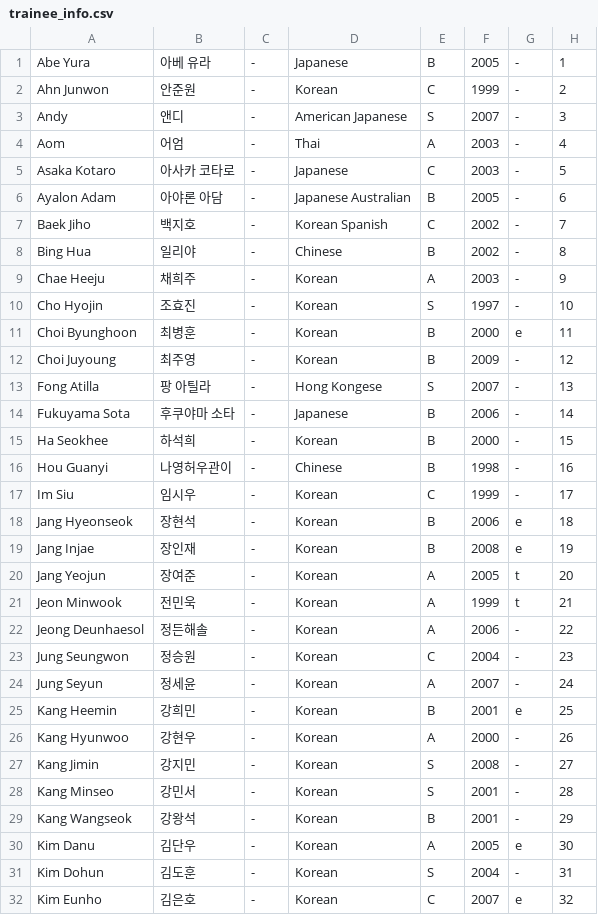
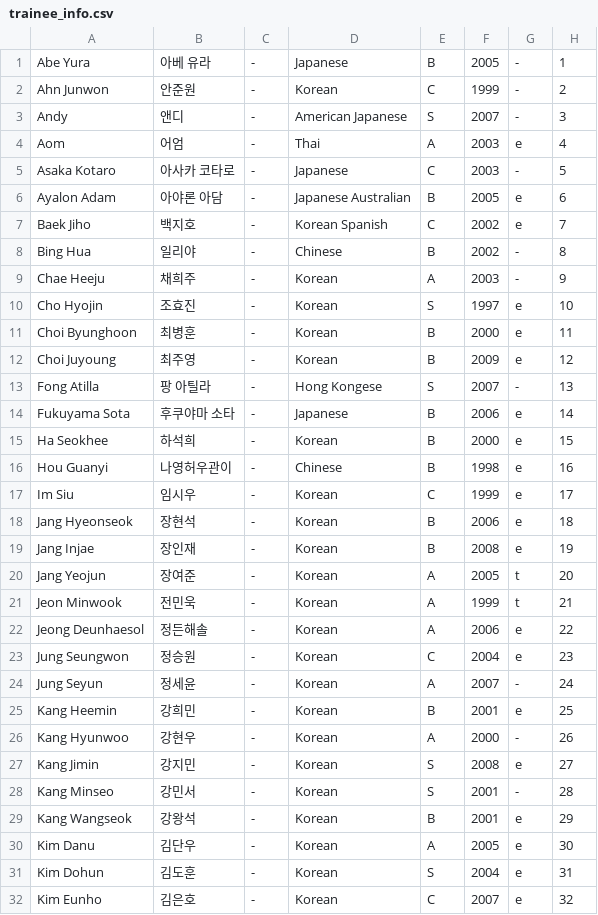
Before and after one commit to skzweme/Project7, a CSV file: trainee_info.csv, drawn as a sheet; only a part is shown; the diff covers the shown part only.

Commit message:
Update trainee_info.csv

```diff
--- a/trainee_info.csv
+++ b/trainee_info.csv
@@ -3,16 +3,16 @@ Ahn Junwon,안준원,-,Korean,C,1999,-,2
 Andy,앤디,-,American Japanese,S,2007,-,3
-Aom,어엄,-,Thai,A,2003,-,4
+Aom,어엄,-,Thai,A,2003,e,4
 Asaka Kotaro,아사카 코타로,-,Japanese,C,2003,-,5
-Ayalon Adam,아야론 아담,-,Japanese Australian,B,2005,-,6
-Baek Jiho,백지호,-,Korean Spanish,C,2002,-,7
+Ayalon Adam,아야론 아담,-,Japanese Australian,B,2005,e,6
+Baek Jiho,백지호,-,Korean Spanish,C,2002,e,7
 Bing Hua,일리야,-,Chinese,B,2002,-,8
 Chae Heeju,채희주,-,Korean,A,2003,-,9
-Cho Hyojin,조효진,-,Korean,S,1997,-,10
+Cho Hyojin,조효진,-,Korean,S,1997,e,10
 Choi Byunghoon,최병훈,-,Korean,B,2000,e,11
-Choi Juyoung,최주영,-,Korean,B,2009,-,12
+Choi Juyoung,최주영,-,Korean,B,2009,e,12
 Fong Atilla,팡 아틸라,-,Hong Kongese,S,2007,-,13
-Fukuyama Sota,후쿠야마 소타,-,Japanese,B,2006,-,14
-Ha Seokhee,하석희,-,Korean,B,2000,-,15
-Hou Guanyi,나영허우관이,-,Chinese,B,1998,-,16
-Im Siu,임시우,-,Korean,C,1999,-,17
+Fukuyama Sota,후쿠야마 소타,-,Japanese,B,2006,e,14
+Ha Seokhee,하석희,-,Korean,B,2000,e,15
+Hou Guanyi,나영허우관이,-,Chinese,B,1998,e,16
+Im Siu,임시우,-,Korean,C,1999,e,17
 Jang Hyeonseok,장현석,-,Korean,B,2006,e,18
@@ -21,4 +21,4 @@ Jang Yeojun,장여준,-,Korean,A,2005,t,20
 Jeon Minwook,전민욱,-,Korean,A,1999,t,21
-Jeong Deunhaesol,정든해솔,-,Korean,A,2006,-,22
-Jung Seungwon,정승원,-,Korean,C,2004,-,23
+Jeong Deunhaesol,정든해솔,-,Korean,A,2006,e,22
+Jung Seungwon,정승원,-,Korean,C,2004,e,23
 Jung Seyun,정세윤,-,Korean,A,2007,-,24
@@ -26,7 +26,7 @@ Kang Heemin,강희민,-,Korean,B,2001,e,25
 Kang Hyunwoo,강현우,-,Korean,A,2000,-,26
-Kang Jimin,강지민,-,Korean,S,2008,-,27
+Kang Jimin,강지민,-,Korean,S,2008,e,27
 Kang Minseo,강민서,-,Korean,S,2001,-,28
-Kang Wangseok,강왕석,-,Korean,B,2001,-,29
+Kang Wangseok,강왕석,-,Korean,B,2001,e,29
 Kim Danu,김단우,-,Korean,A,2005,e,30
-Kim Dohun,김도훈,-,Korean,S,2004,-,31
+Kim Dohun,김도훈,-,Korean,S,2004,e,31
 Kim Eunho,김은호,-,Korean,C,2007,e,32
```
Also changed, not shown: 23 edited cells elsewhere in this file.
